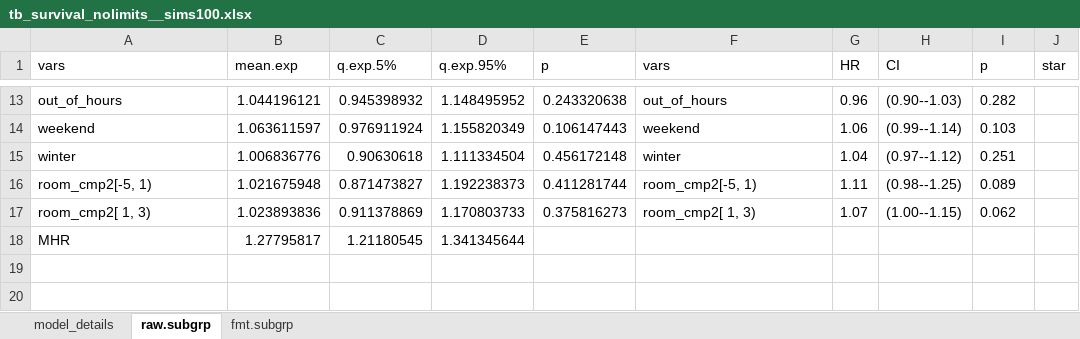
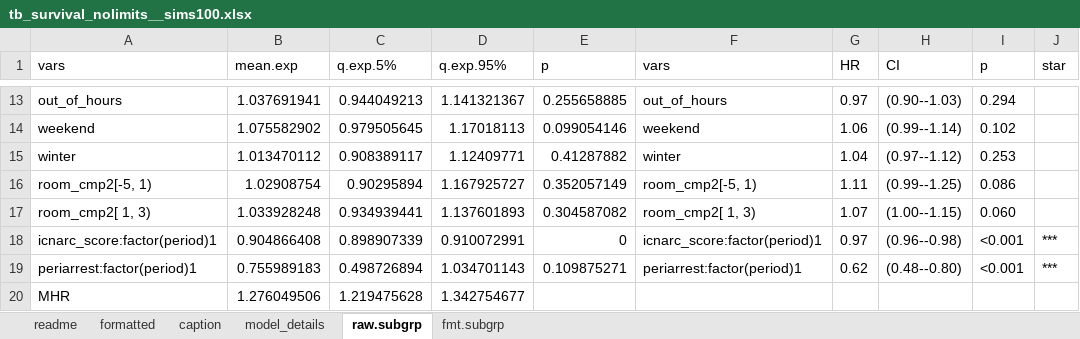
Before and after one commit to docsteveharris/paper-spotepi, an Excel workbook: write/tables/tb_survival_nolimits__sims100.xlsx, sheet raw.subgrp, drawn as a sheet; only a part is shown, gaps mark what is left out; values as stored, in another font and other column widths than the file's, no borders; addresses are those after the commit; the diff covers the shown part only; the diff names each change by its address in the sheet, - before the commit and + after, or states it on an @@ line.

```diff
--- a/write/tables/tb_survival_nolimits__sims100.xlsx (sheet raw.subgrp)
+++ b/write/tables/tb_survival_nolimits__sims100.xlsx (sheet raw.subgrp)
+sheet tab: readme
+sheet tab: formatted
+sheet tab: caption
-B13 (mean.exp): 1.044196121
+B13 (mean.exp): 1.037691941
-C13 (q.exp.5%): 0.945398932
+C13 (q.exp.5%): 0.944049213
-D13 (q.exp.95%): 1.148495952
+D13 (q.exp.95%): 1.141321367
-E13 (p): 0.243320638
+E13 (p): 0.255658885
-G13 (HR): 0.96
+G13 (HR): 0.97
-I13 (p): 0.282
+I13 (p): 0.294
-B14 (mean.exp): 1.063611597
+B14 (mean.exp): 1.075582902
-C14 (q.exp.5%): 0.976911924
+C14 (q.exp.5%): 0.979505645
-D14 (q.exp.95%): 1.155820349
+D14 (q.exp.95%): 1.17018113
-E14 (p): 0.106147443
+E14 (p): 0.099054146
-I14 (p): 0.103
+I14 (p): 0.102
-B15 (mean.exp): 1.006836776
+B15 (mean.exp): 1.013470112
-C15 (q.exp.5%): 0.90630618
+C15 (q.exp.5%): 0.908389117
-D15 (q.exp.95%): 1.111334504
+D15 (q.exp.95%): 1.12409771
-E15 (p): 0.456172148
+E15 (p): 0.41287882
-I15 (p): 0.251
+I15 (p): 0.253
-B16 (mean.exp): 1.021675948
+B16 (mean.exp): 1.02908754
-C16 (q.exp.5%): 0.871473827
+C16 (q.exp.5%): 0.90295894
-D16 (q.exp.95%): 1.192238373
+D16 (q.exp.95%): 1.167925727
-E16 (p): 0.411281744
+E16 (p): 0.352057149
-H16 (CI): (0.98--1.25)
+H16 (CI): (0.99--1.25)
-I16 (p): 0.089
+I16 (p): 0.086
-B17 (mean.exp): 1.023893836
+B17 (mean.exp): 1.033928248
-C17 (q.exp.5%): 0.911378869
+C17 (q.exp.5%): 0.934939441
-D17 (q.exp.95%): 1.170803733
+D17 (q.exp.95%): 1.137601893
-E17 (p): 0.375816273
+E17 (p): 0.304587082
-I17 (p): 0.062
+I17 (p): 0.060
+row 18: icnarc_score:factor(period)1 | 0.904866408 | 0.898907339 | 0.910072991 | 0 | icnarc_score:factor(period)1 | 0.97 | (0.96--0.98) | <0.001 | ***
+row 19: periarrest:factor(period)1 | 0.755989183 | 0.498726894 | 1.034701143 | 0.109875271 | periarrest:factor(period)1 | 0.62 | (0.48--0.80) | <0.001 | ***
-B20 (mean.exp): 1.27795817
+B20 (mean.exp): 1.276049506
-C20 (q.exp.5%): 1.21180545
+C20 (q.exp.5%): 1.219475628
-D20 (q.exp.95%): 1.341345644
+D20 (q.exp.95%): 1.342754677
```
Also changed, not shown: 1 added row, 1 removed row and 54 edited cells elsewhere in this sheet, sheet fmt.subgrp, sheet model_details, write/tables/tb_model_accept_all_sims100.xlsx, write/tables/tb_model_accept_icu_recommend_sims100.xlsx, 5 other files.
